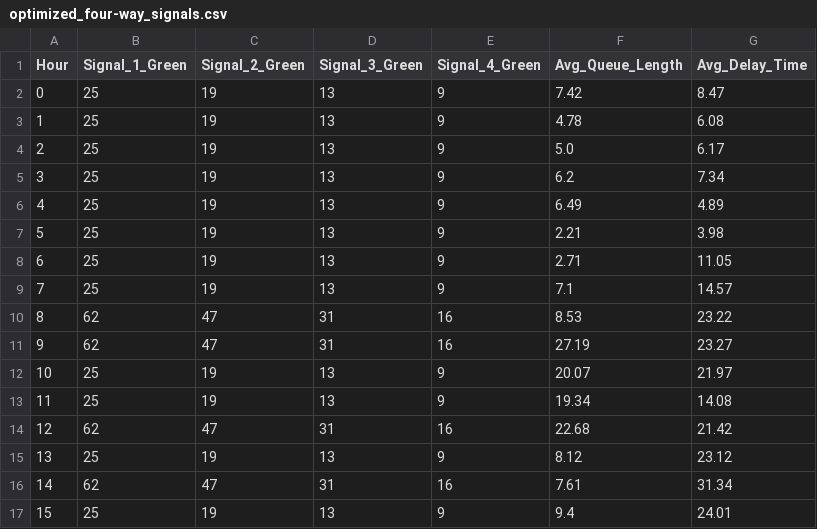
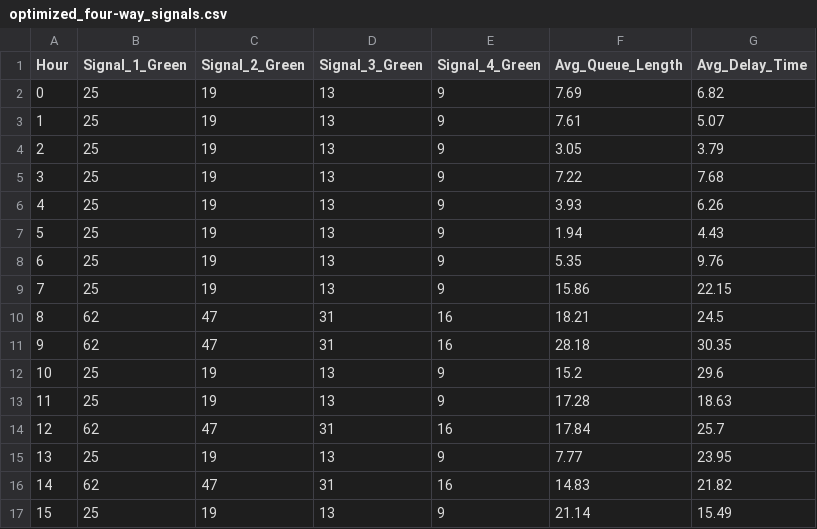
Before and after one commit to harshdeshmukh21/Optimizing-Traffic-Signal-Intersections, a CSV file: optimized_four-way_signals.csv, drawn as a sheet; only a part is shown; the diff covers the shown part only.

```diff
--- a/optimized_four-way_signals.csv
+++ b/optimized_four-way_signals.csv
@@ -1,17 +1,17 @@
 Hour,Signal_1_Green,Signal_2_Green,Signal_3_Green,Signal_4_Green,Avg_Queue_Length,Avg_Delay_Time
-0,25,19,13,9,7.42,8.47
-1,25,19,13,9,4.78,6.08
-2,25,19,13,9,5.0,6.17
-3,25,19,13,9,6.2,7.34
-4,25,19,13,9,6.49,4.89
-5,25,19,13,9,2.21,3.98
-6,25,19,13,9,2.71,11.05
-7,25,19,13,9,7.1,14.57
-8,62,47,31,16,8.53,23.22
-9,62,47,31,16,27.19,23.27
-10,25,19,13,9,20.07,21.97
-11,25,19,13,9,19.34,14.08
-12,62,47,31,16,22.68,21.42
-13,25,19,13,9,8.12,23.12
-14,62,47,31,16,7.61,31.34
-15,25,19,13,9,9.4,24.01
+0,25,19,13,9,7.69,6.82
+1,25,19,13,9,7.61,5.07
+2,25,19,13,9,3.05,3.79
+3,25,19,13,9,7.22,7.68
+4,25,19,13,9,3.93,6.26
+5,25,19,13,9,1.94,4.43
+6,25,19,13,9,5.35,9.76
+7,25,19,13,9,15.86,22.15
+8,62,47,31,16,18.21,24.5
+9,62,47,31,16,28.18,30.35
+10,25,19,13,9,15.2,29.6
+11,25,19,13,9,17.28,18.63
+12,62,47,31,16,17.84,25.7
+13,25,19,13,9,7.77,23.95
+14,62,47,31,16,14.83,21.82
+15,25,19,13,9,21.14,15.49
```
Also changed, not shown: 16 edited cells elsewhere in this file, 3 other files.
